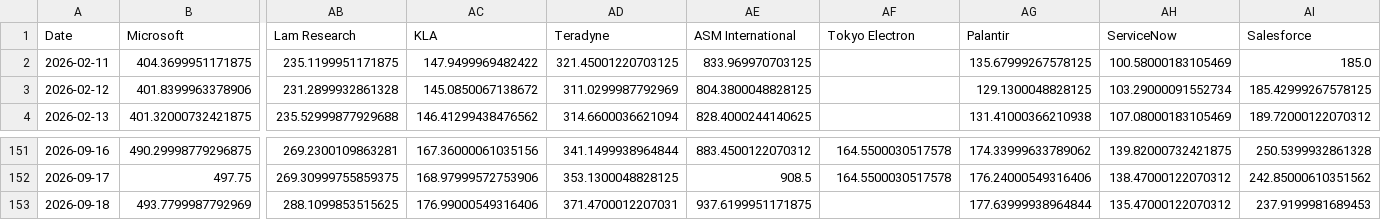
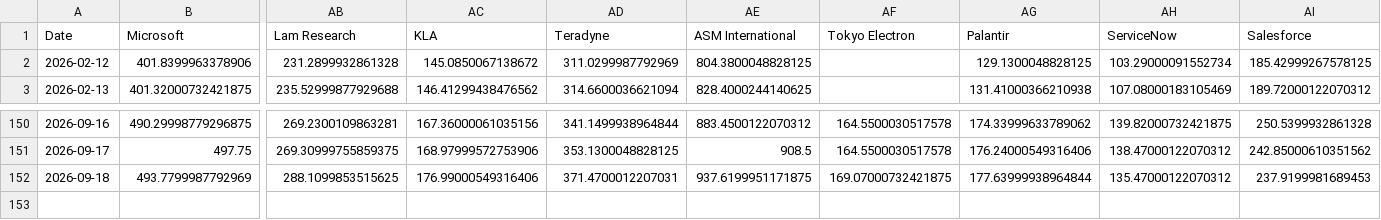
Before and after one commit to lemonca11/ai_invest_agent, a CSV file: data/market_close.csv, drawn as a sheet; only a part is shown, gaps mark what is left out; removed rows and columns are numbered as before the commit, all else as after; rows hold the shown columns only; the diff names each change by its address in the sheet, - before the commit and + after, or states it on an @@ line.

```diff
--- a/data/market_close.csv
+++ b/data/market_close.csv
-row 2: 2026-02-11 | 404.3699951171875 | 235.1199951171875 | 147.9499969482422 | 321.45001220703125 | 833.969970703125 |  | 135.67999267578125 | 100.58000183105469 | 185.0
-AF152 (Tokyo Electron): (empty)
+AF152 (Tokyo Electron): 169.07000732421875
```
Also changed, not shown: data/market_signals.csv, data/market_volume.csv, 34 other files.
